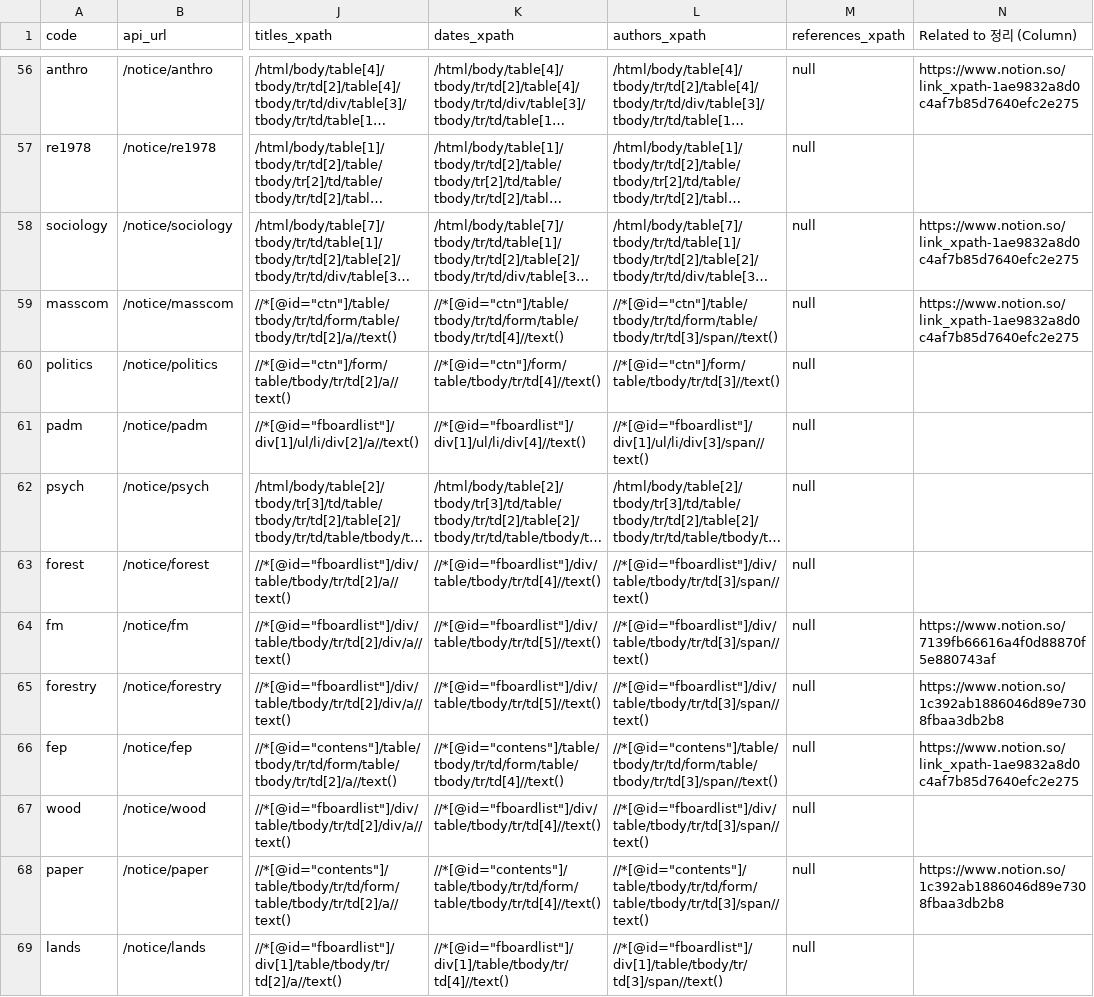
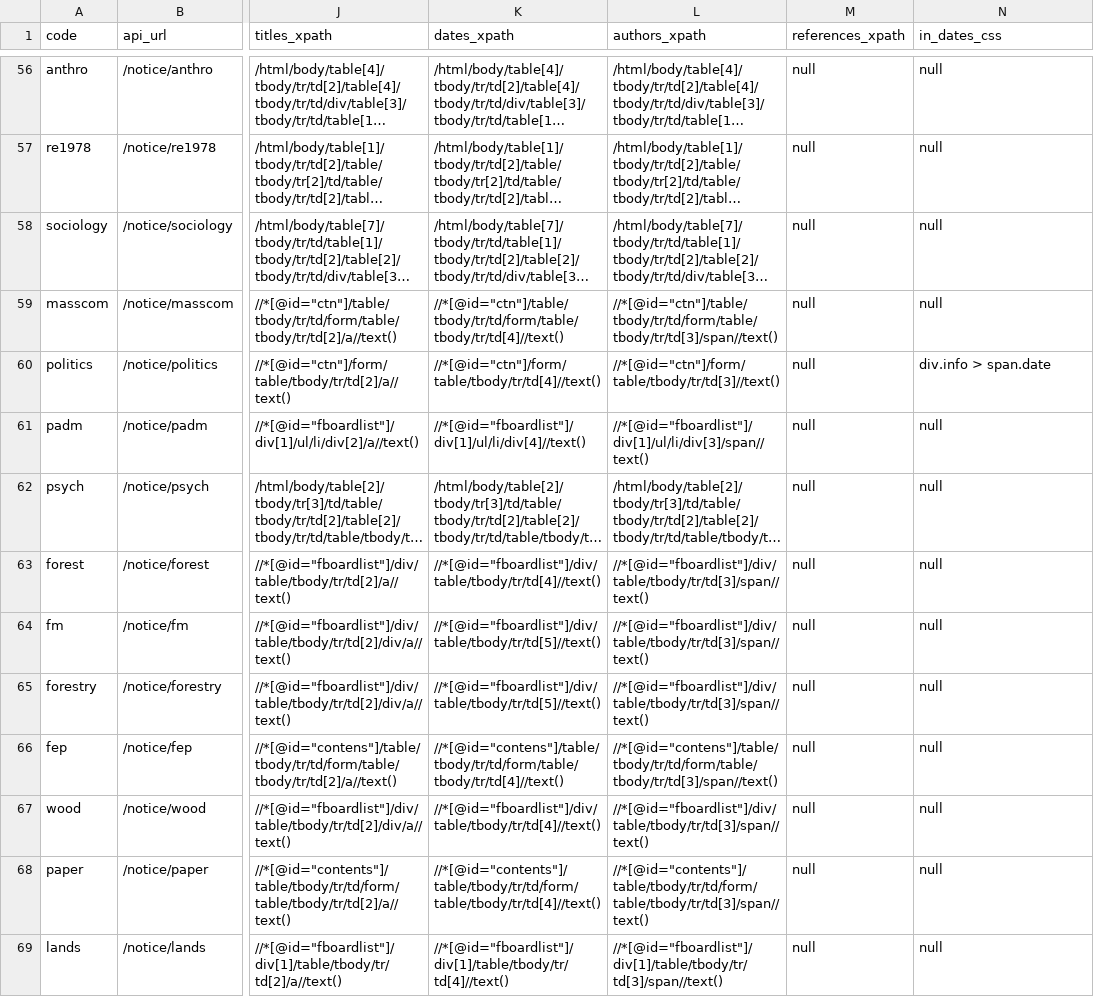
Before and after one commit to ppcomp/knu-notice-server, a CSV file: knu_notice/resources/board_data.csv, drawn as a sheet; only a part is shown, gaps mark what is left out; long unchanged cells end in …; the diff covers the shown part only; the diff names each change by its address in the sheet, - before the commit and + after, or states it on an @@ line.

```diff
--- a/knu_notice/resources/board_data.csv
+++ b/knu_notice/resources/board_data.csv
-N1: Related to 정리 (Column)
+N1: in_dates_css
-N56 (in_dates_css): https://www.notion.so/link_xpath-1ae9832a8d0c4af7b85d7640efc2e275
+N56 (in_dates_css): null
-N57 (in_dates_css): (empty)
+N57 (in_dates_css): null
-N58:N59 (in_dates_css): https://www.notion.so/link_xpath-1ae9832a8d0c4af7b85d7640efc2e275
+N58:N59 (in_dates_css): null
-N60 (in_dates_css): (empty)
+N60 (in_dates_css): div.info > span.date
-N61:N63 (in_dates_css): (empty)
+N61:N63 (in_dates_css): null
-N64 (in_dates_css): https://www.notion.so/7139fb66616a4f0d88870f5e880743af
+N64 (in_dates_css): null
-N65 (in_dates_css): https://www.notion.so/1c392ab1886046d89e7308fbaa3db2b8
+N65 (in_dates_css): null
-N66 (in_dates_css): https://www.notion.so/link_xpath-1ae9832a8d0c4af7b85d7640efc2e275
+N66 (in_dates_css): null
-N67 (in_dates_css): (empty)
+N67 (in_dates_css): null
-N68 (in_dates_css): https://www.notion.so/1c392ab1886046d89e7308fbaa3db2b8
+N68 (in_dates_css): null
-N69 (in_dates_css): (empty)
+N69 (in_dates_css): null
```
Also changed, not shown: 106 edited cells elsewhere in this file, 4 other files.
